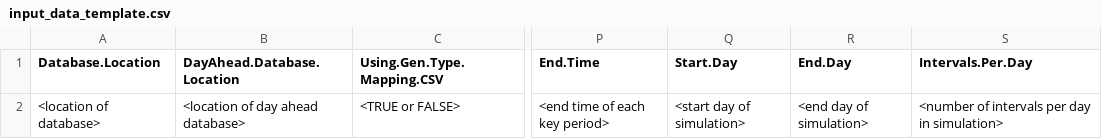
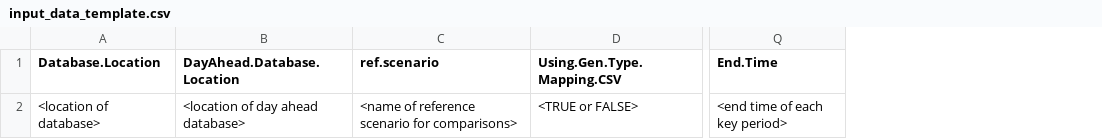
Before and after one commit to NREL/MAGMA, a CSV file: Examples/input_data_template.csv, drawn as a sheet; only a part is shown, gaps mark what is left out; removed rows and columns are numbered as before the commit, all else as after; the diff names each change by its address in the sheet, - before the commit and + after, or states it on an @@ line.

Commit message:
Updated inputs so model time periods and interval length are pulled from database

```diff
--- a/Examples/input_data_template.csv
+++ b/Examples/input_data_template.csv
+column C (ref.scenario), row 2: <name of reference scenario for comparisons>
-column Q (Start.Day), row 2: <start day of simulation>
-column R (End.Day), row 2: <end day of simulation>
-column S (Intervals.Per.Day), row 2: <number of intervals per day in simulation>
```
Also changed, not shown: 1 other file.
